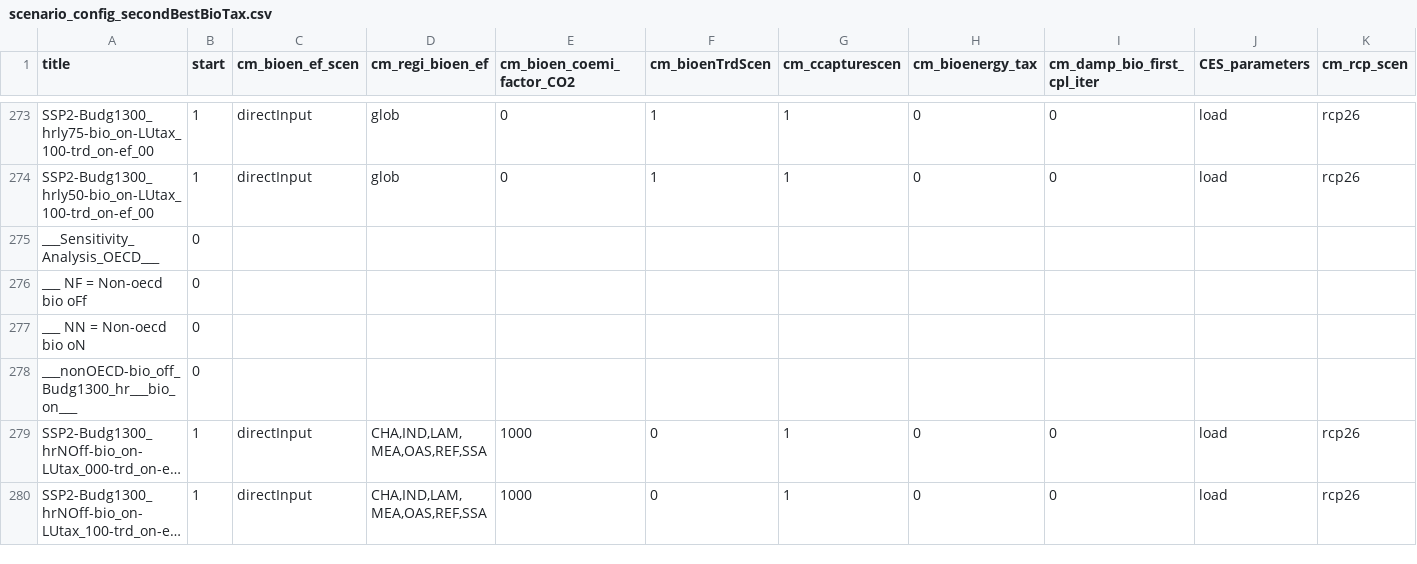
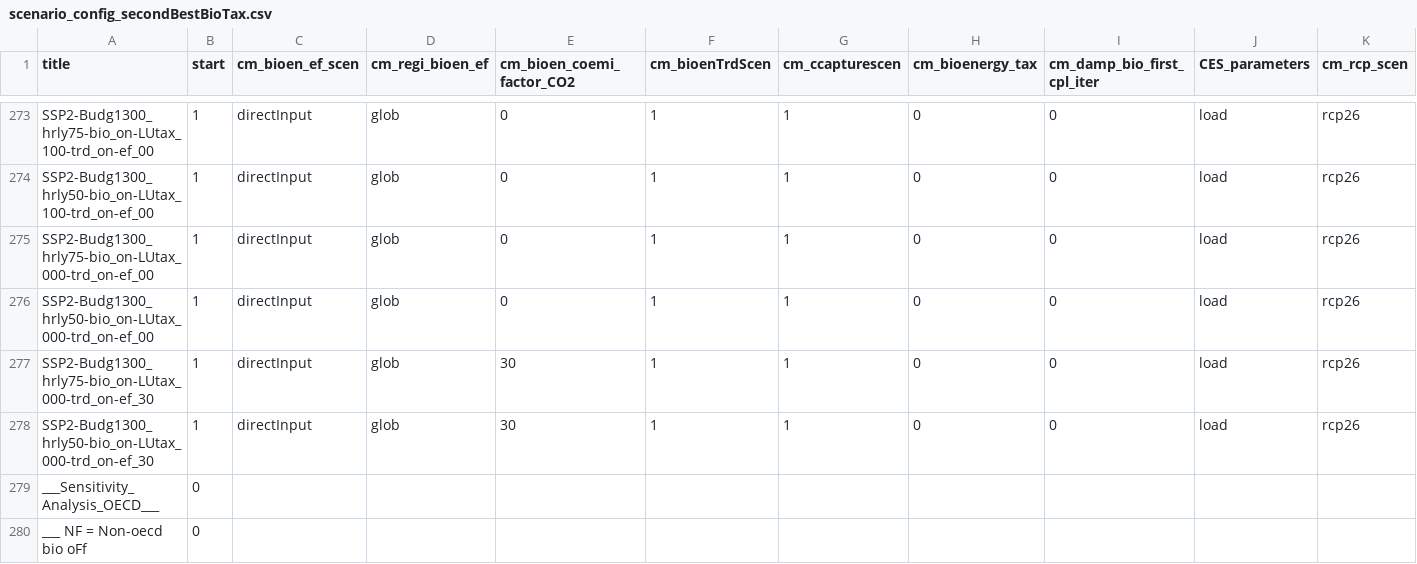
Before and after one commit to merfort/remind, a CSV file: config/scenario_config_secondBestBioTax.csv, drawn as a sheet; only a part is shown, gaps mark what is left out; the shorter side is filled out with more unchanged rows; long unchanged cells end in …; rows hold the shown columns only; the diff names each change by its address in the sheet, - before the commit and + after, or states it on an @@ line.

Commit message:
Add lowBioYield scenarios for noLUreg and bioTax policies

```diff
--- a/config/scenario_config_secondBestBioTax.csv
+++ b/config/scenario_config_secondBestBioTax.csv
+row 275: SSP2-Budg1300_hrly75-bio_on-LUtax_000-trd_on-ef_00 | 1 | directInput | glob | 0 | 1 | 1 | 0 | 0 | load | rcp26
+row 276: SSP2-Budg1300_hrly50-bio_on-LUtax_000-trd_on-ef_00 | 1 | directInput | glob | 0 | 1 | 1 | 0 | 0 | load | rcp26
+row 277: SSP2-Budg1300_hrly75-bio_on-LUtax_000-trd_on-ef_30 | 1 | directInput | glob | 30 | 1 | 1 | 0 | 0 | load | rcp26
+row 278: SSP2-Budg1300_hrly50-bio_on-LUtax_000-trd_on-ef_30 | 1 | directInput | glob | 30 | 1 | 1 | 0 | 0 | load | rcp26
```
Also changed, not shown: config/scenario_config_coupled_secondBestBioTax.csv.
